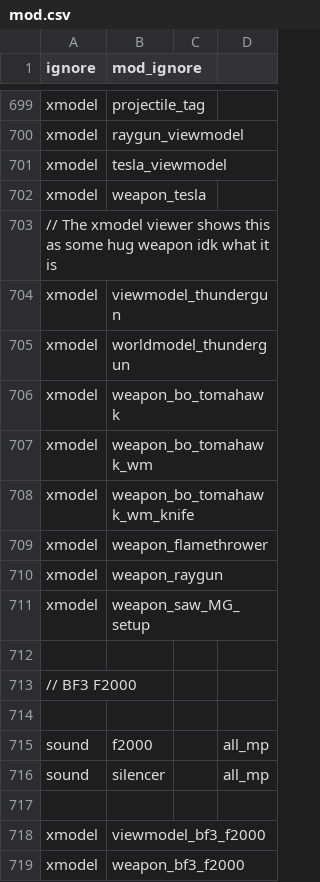
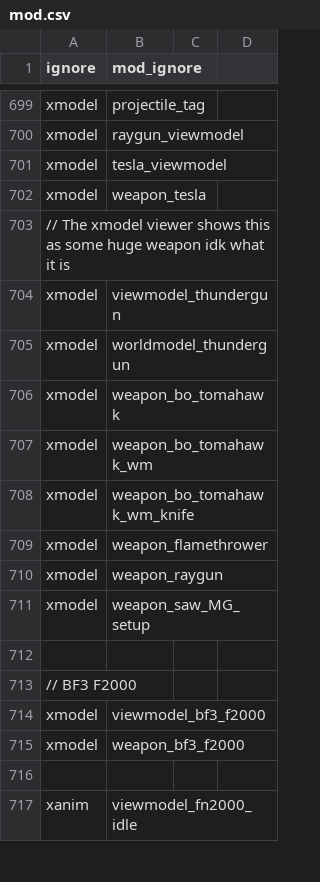
Before and after one commit to doctorluk/rotu-revolution, a CSV file: mod.csv, drawn as a sheet; only a part is shown, gaps mark what is left out; the shorter side is filled out with more unchanged rows; the diff covers the shown part only.

Commit message:
Removed old SCAR-H
Removed the SCAR-H from the mod.csv
Removed the assets of the SCAR-H
Merged the F2000 and Silencer soundaliases into the weapons one

```diff
--- a/mod.csv
+++ b/mod.csv
@@ -702,3 +702,3 @@ xmodel,tesla_viewmodel
 xmodel,weapon_tesla
-// The xmodel viewer shows this as some hug weapon idk what it is
+// The xmodel viewer shows this as some huge weapon idk what it is
 xmodel,viewmodel_thundergun
@@ -713,6 +713,2 @@ xmodel,weapon_saw_MG_setup
 // BF3 F2000
-
-sound,f2000,,all_mp
-sound,silencer,,all_mp
-
 xmodel,viewmodel_bf3_f2000
```
Also changed, not shown: 27 removed rows elsewhere in this file, soundaliases/weapons.csv, 31 other files.
